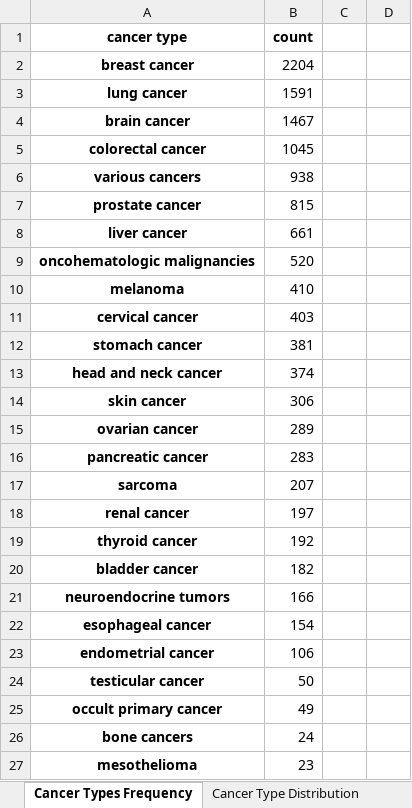
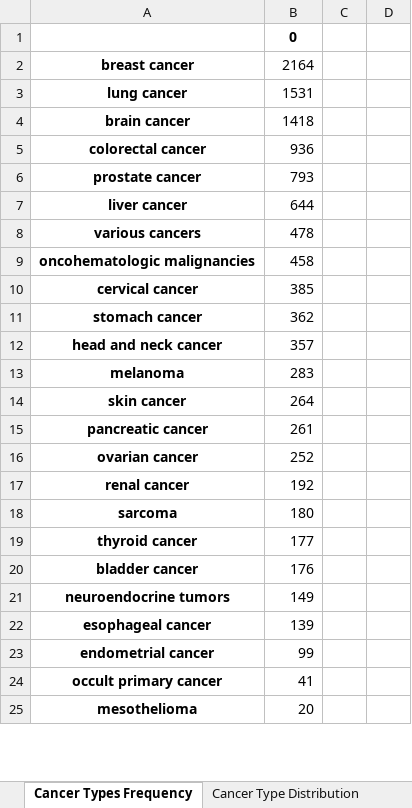
Before and after one commit to sciforce/OncoTagger, an Excel workbook: 1-13429_binary_classification_analysis.xlsx, sheet Cancer Types Frequency, drawn as a sheet; only a part is shown; values as stored, in another font and other column widths than the file's, no borders; charts and pictures not drawn; removed rows and columns are numbered as before the commit, all else as after; the diff covers the shown part only; the diff names each change by its address in the sheet, - before the commit and + after, or states it on an @@ line.

```diff
--- a/1-13429_binary_classification_analysis.xlsx (sheet Cancer Types Frequency)
+++ b/1-13429_binary_classification_analysis.xlsx (sheet Cancer Types Frequency)
-row 1: cancer type | count
+row 1:  | 0
-B2: 2204
+B2: 2164
-B3: 1591
+B3: 1531
-B4: 1467
+B4: 1418
-B5: 1045
+B5: 936
-row 6: various cancers | 938
-B6: 815
+B6: 793
-B7: 661
+B7: 644
+row 8: various cancers | 478
-B9: 520
+B9: 458
-row 10: melanoma | 410
-B10: 403
+B10: 385
-B11: 381
+B11: 362
-B12: 374
+B12: 357
+row 13: melanoma | 283
-B14: 306
+B14: 264
-row 15: ovarian cancer | 289
-B15: 283
+B15: 261
-row 17: sarcoma | 207
+row 16: ovarian cancer | 252
-B17: 197
+B17: 192
+row 18: sarcoma | 180
-B19: 192
+B19: 177
-B20: 182
+B20: 176
-B21: 166
+B21: 149
-B22: 154
+B22: 139
-B23: 106
+B23: 99
-row 24: testicular cancer | 50
-B24: 49
+B24: 41
-row 26: bone cancers | 24
-B25: 23
+B25: 20
```
Also changed, not shown: 2 added rows and 1 edited cell elsewhere in this sheet, sheet Cancer Types by Year, sheet Cancer Type Distribution, sheet AI Models by Year, sheet AI Models Frequency, charts or pictures, 1 other file.
